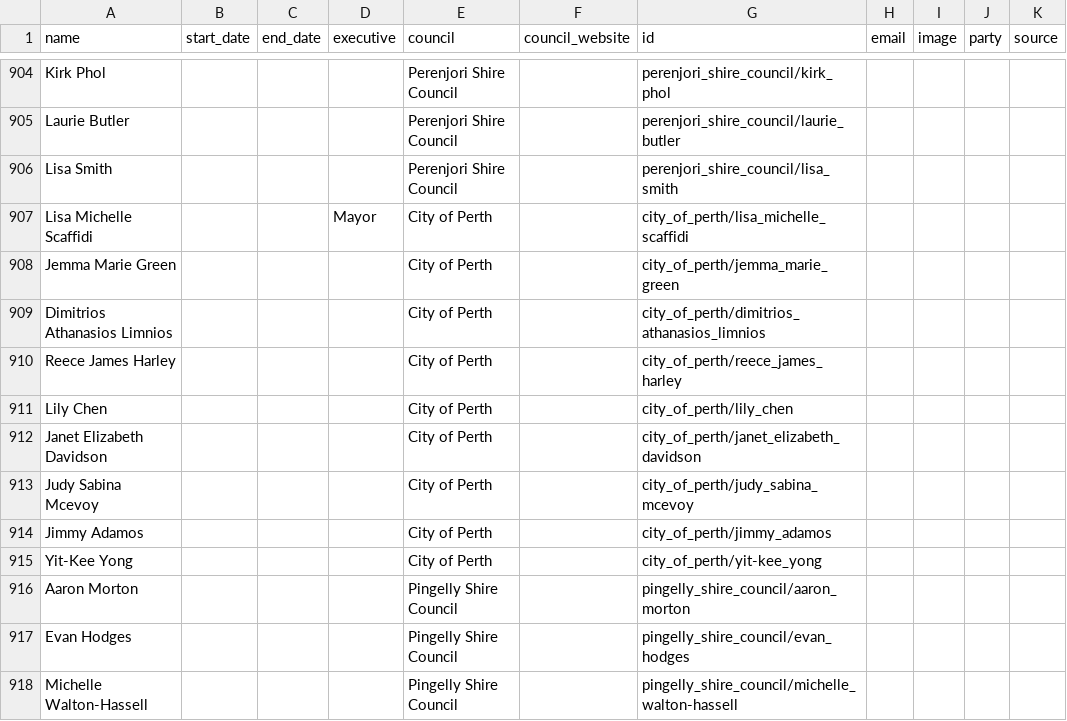
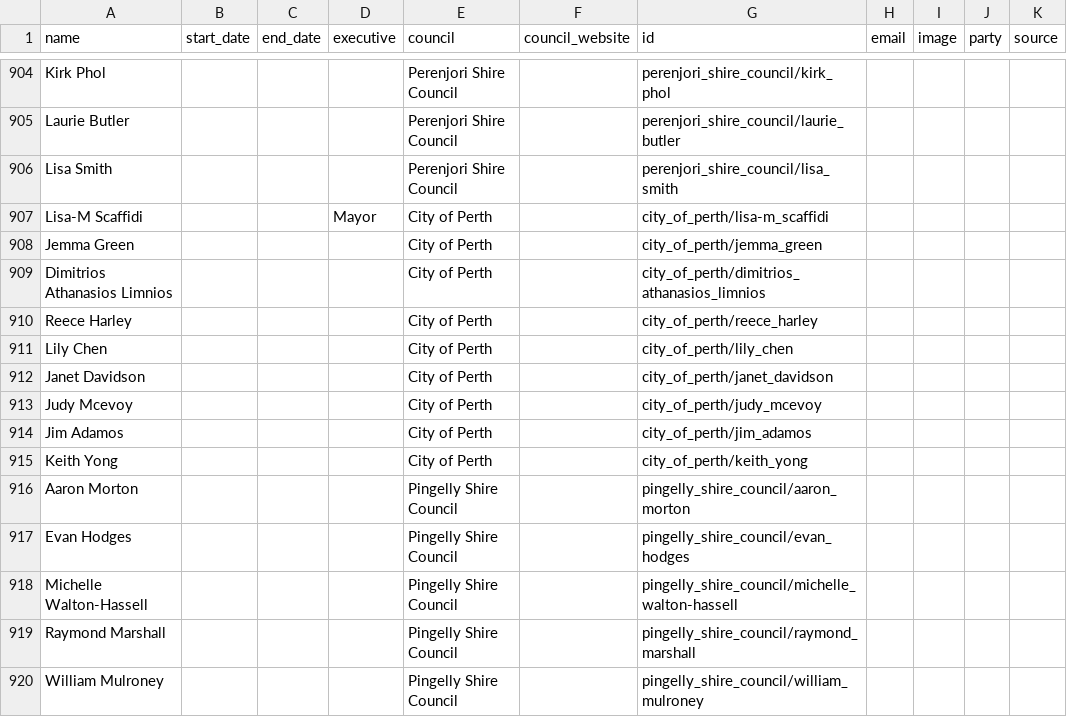
Before and after one commit to openaustralia/australian_local_councillors_popolo, a CSV file: data/WA/local_councillors.csv, drawn as a sheet; only a part is shown, gaps mark what is left out; the shorter side is filled out with more unchanged rows; the diff names each change by its address in the sheet, - before the commit and + after, or states it on an @@ line.

Commit message:
Use the names that Perth councillors go by

```diff
--- a/data/WA/local_councillors.csv
+++ b/data/WA/local_councillors.csv
-A907 (name): Lisa Michelle Scaffidi
+A907 (name): Lisa-M Scaffidi
-G907 (id): city_of_perth/lisa_michelle_scaffidi
+G907 (id): city_of_perth/lisa-m_scaffidi
-A908 (name): Jemma Marie Green
+A908 (name): Jemma Green
-G908 (id): city_of_perth/jemma_marie_green
+G908 (id): city_of_perth/jemma_green
-A910 (name): Reece James Harley
+A910 (name): Reece Harley
-G910 (id): city_of_perth/reece_james_harley
+G910 (id): city_of_perth/reece_harley
-A912 (name): Janet Elizabeth Davidson
+A912 (name): Janet Davidson
-G912 (id): city_of_perth/janet_elizabeth_davidson
+G912 (id): city_of_perth/janet_davidson
-A913 (name): Judy Sabina Mcevoy
+A913 (name): Judy Mcevoy
-G913 (id): city_of_perth/judy_sabina_mcevoy
+G913 (id): city_of_perth/judy_mcevoy
-A914 (name): Jimmy Adamos
+A914 (name): Jim Adamos
-G914 (id): city_of_perth/jimmy_adamos
+G914 (id): city_of_perth/jim_adamos
-A915 (name): Yit-Kee Yong
+A915 (name): Keith Yong
-G915 (id): city_of_perth/yit-kee_yong
+G915 (id): city_of_perth/keith_yong
```
Also changed, not shown: 1 other file.
